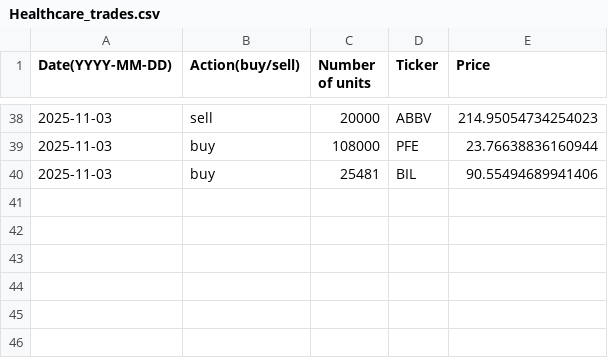
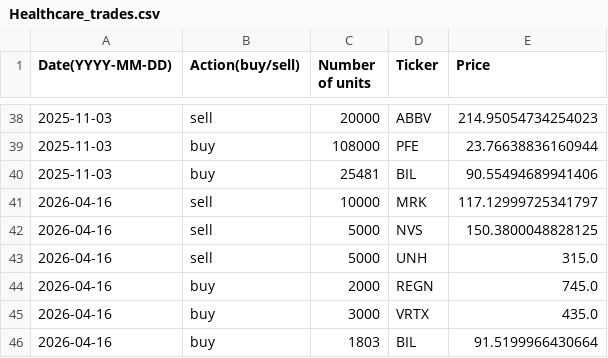
Before and after one commit to clojure-finance/hku-cim-trades, a CSV file: Completed_trades/Healthcare_trades.csv, drawn as a sheet; only a part is shown, gaps mark what is left out; the diff names each change by its address in the sheet, - before the commit and + after, or states it on an @@ line.

```diff
--- a/Completed_trades/Healthcare_trades.csv
+++ b/Completed_trades/Healthcare_trades.csv
+row 41: 2026-04-16 | sell | 10000 | MRK | 117.12999725341797
+row 42: 2026-04-16 | sell | 5000 | NVS | 150.3800048828125
+row 43: 2026-04-16 | sell | 5000 | UNH | 315.0
+row 44: 2026-04-16 | buy | 2000 | REGN | 745.0
+row 45: 2026-04-16 | buy | 3000 | VRTX | 435.0
+row 46: 2026-04-16 | buy | 1803 | BIL | 91.5199966430664
```
Also changed, not shown: Code/Automatically_completed_trades.csv, Order_files/Healthcare_order.csv.
